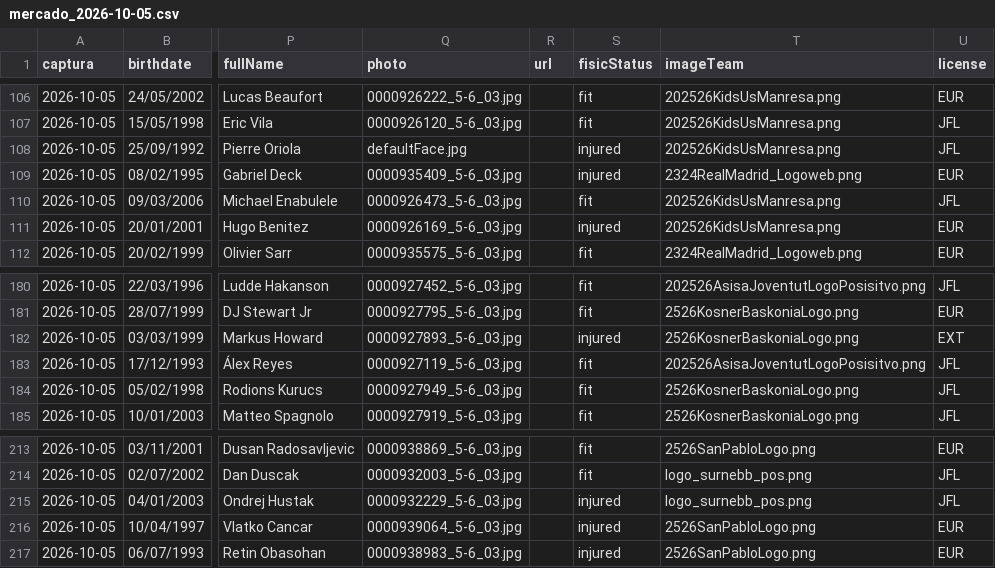
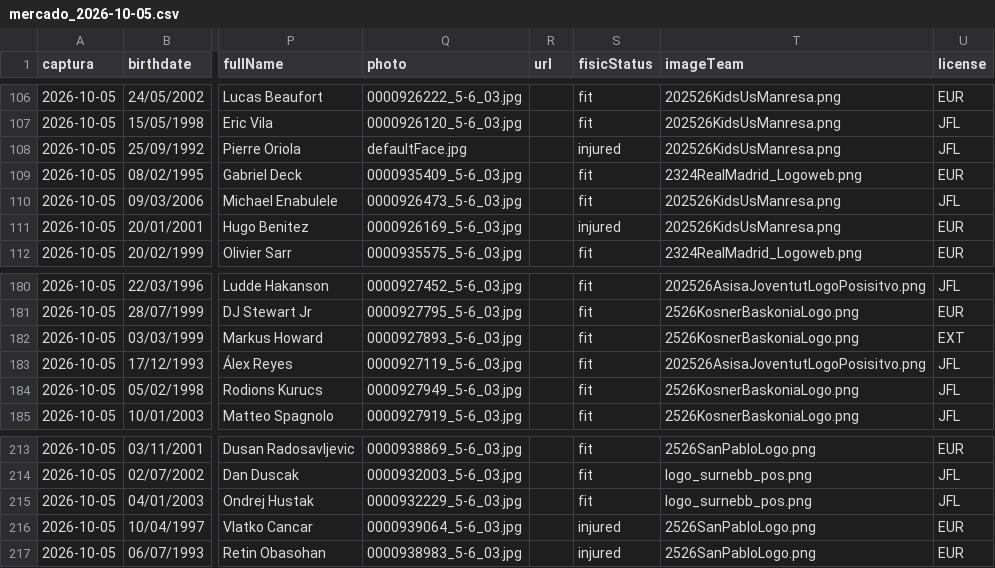
Before and after one commit to SarelaFolgar/supermanager-acb, a CSV file: data/mercado/mercado_2026-10-05.csv, drawn as a sheet; only a part is shown, gaps mark what is left out; the diff covers the shown part only; the diff names each change by its address in the sheet, - before the commit and + after, or states it on an @@ line.

```diff
--- a/data/mercado/mercado_2026-10-05.csv
+++ b/data/mercado/mercado_2026-10-05.csv
-S109 (fisicStatus): injured
+S109 (fisicStatus): fit
-S182 (fisicStatus): injured
+S182 (fisicStatus): fit
-S215 (fisicStatus): injured
+S215 (fisicStatus): fit
```
Also changed, not shown: 9 edited cells elsewhere in this file, data/mi_equipo/pareto.csv, data/procesado/exploracion_suavizado.csv, 14 other files.
